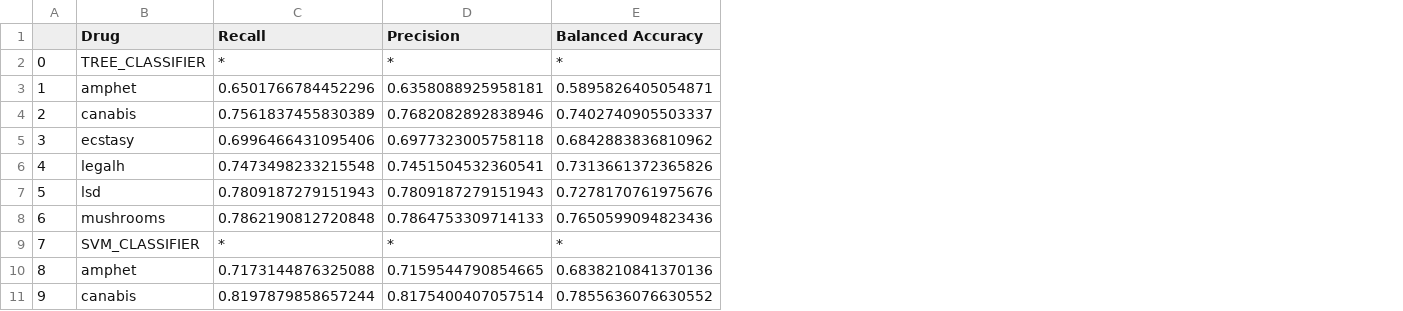
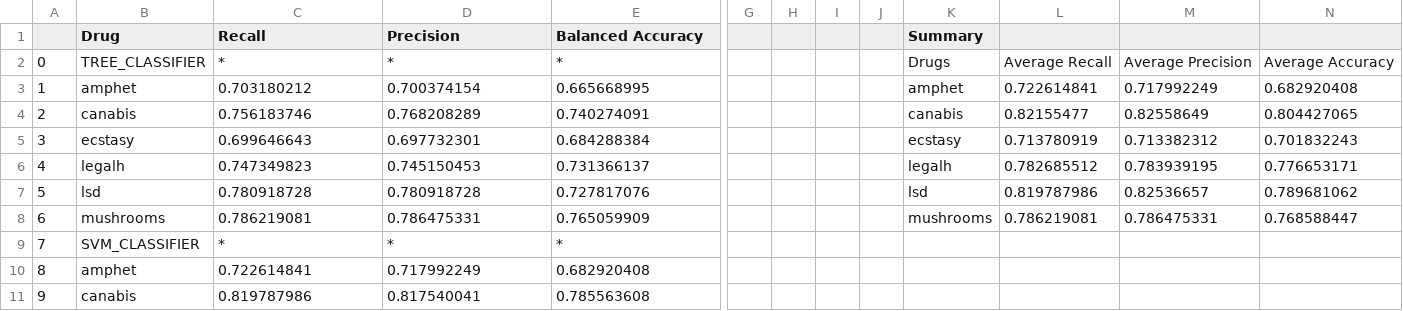
Before and after one commit to adrien-heymans/CSI5155, a CSV file: Assignement 1/results/summary_results.csv, drawn as a sheet; only a part is shown, gaps mark what is left out; the diff covers the shown part only; the diff names each change by its address in the sheet, - before the commit and + after, or states it on an @@ line.

```diff
--- a/Assignement 1/results/summary_results.csv
+++ b/Assignement 1/results/summary_results.csv
+column G, empty
+column H, empty
+column I, empty
+column J, empty
+column K (Summary), rows 2-8: Drugs | amphet | canabis | ecstasy | legalh | lsd | mushrooms
+column L, rows 2-8: Average Recall | 0.722614841 | 0.82155477 | 0.713780919 | 0.782685512 | 0.819787986 | 0.786219081
+column M, rows 2-8: Average Precision | 0.717992249 | 0.82558649 | 0.713382312 | 0.783939195 | 0.82536657 | 0.786475331
+column N, rows 2-8: Average Accuracy | 0.682920408 | 0.804427065 | 0.701832243 | 0.776653171 | 0.789681062 | 0.768588447
-C3 (Recall): 0.6501766784452296
+C3 (Recall): 0.703180212
-D3 (Precision): 0.6358088925958181
+D3 (Precision): 0.700374154
-E3 (Balanced Accuracy): 0.5895826405054871
+E3 (Balanced Accuracy): 0.665668995
-C4 (Recall): 0.7561837455830389
+C4 (Recall): 0.756183746
-D4 (Precision): 0.7682082892838946
+D4 (Precision): 0.768208289
-E4 (Balanced Accuracy): 0.7402740905503337
+E4 (Balanced Accuracy): 0.740274091
-C5 (Recall): 0.6996466431095406
+C5 (Recall): 0.699646643
-D5 (Precision): 0.6977323005758118
+D5 (Precision): 0.697732301
-E5 (Balanced Accuracy): 0.6842883836810962
+E5 (Balanced Accuracy): 0.684288384
-C6 (Recall): 0.7473498233215548
+C6 (Recall): 0.747349823
-D6 (Precision): 0.7451504532360541
+D6 (Precision): 0.745150453
-E6 (Balanced Accuracy): 0.7313661372365826
+E6 (Balanced Accuracy): 0.731366137
-C7 (Recall): 0.7809187279151943
+C7 (Recall): 0.780918728
-D7 (Precision): 0.7809187279151943
+D7 (Precision): 0.780918728
-E7 (Balanced Accuracy): 0.7278170761975676
+E7 (Balanced Accuracy): 0.727817076
-C8 (Recall): 0.7862190812720848
+C8 (Recall): 0.786219081
-D8 (Precision): 0.7864753309714133
+D8 (Precision): 0.786475331
-E8 (Balanced Accuracy): 0.7650599094823436
+E8 (Balanced Accuracy): 0.765059909
-C10 (Recall): 0.7173144876325088
+C10 (Recall): 0.722614841
-D10 (Precision): 0.7159544790854665
+D10 (Precision): 0.717992249
-E10 (Balanced Accuracy): 0.6838210841370136
+E10 (Balanced Accuracy): 0.682920408
-C11 (Recall): 0.8197879858657244
+C11 (Recall): 0.819787986
-D11 (Precision): 0.8175400407057514
+D11 (Precision): 0.817540041
-E11 (Balanced Accuracy): 0.7855636076630552
+E11 (Balanced Accuracy): 0.785563608
```
Also changed, not shown: 48 edited cells elsewhere in this file, Assignement 1/results/random_forest_classifier/classification_report/amphet_classification_report.csv, Assignement 1/results/random_forest_classifier/classification_report/mushrooms_classification_report.csv, 37 other files.
